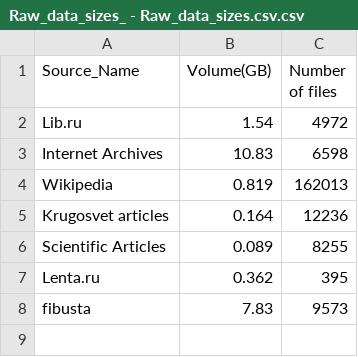
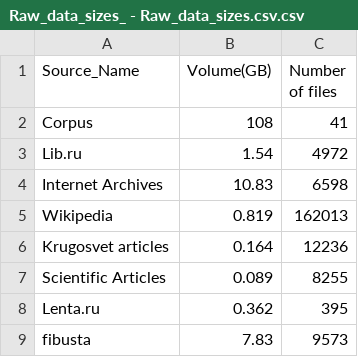
Before and after one commit to munikumar229/NLP_scraping, a CSV file: Russian language/scraped data sizes/Raw_data_sizes_ - Raw_data_sizes.csv.csv, drawn as a sheet.

Commit message:
Added sizes of existing corpus
Signed-off-by: munikumar229 <munikumardekka229@gmail.com>

```diff
--- a/Russian language/scraped data sizes/Raw_data_sizes_ - Raw_data_sizes.csv.csv
+++ b/Russian language/scraped data sizes/Raw_data_sizes_ - Raw_data_sizes.csv.csv
@@ -1,2 +1,3 @@
 Source_Name,Volume(GB),Number of files
+Corpus,108,41
 Lib.ru,1.54,4972
```
